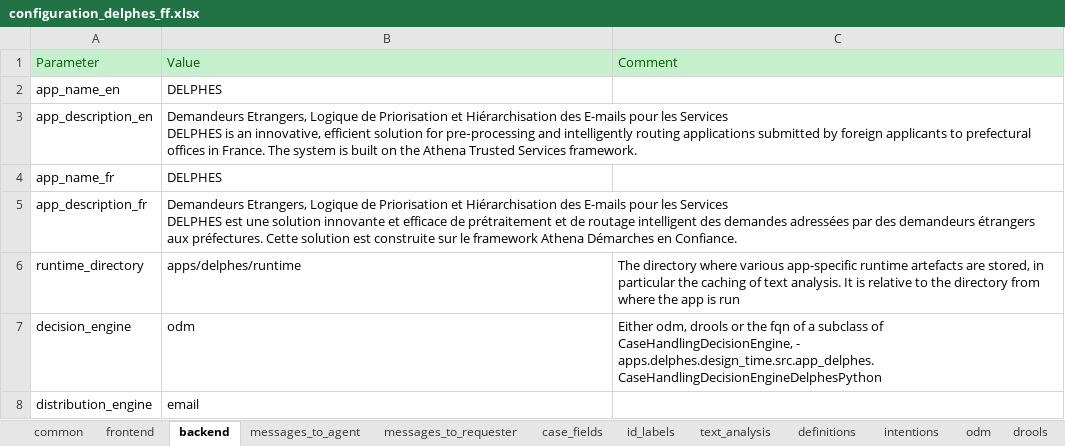
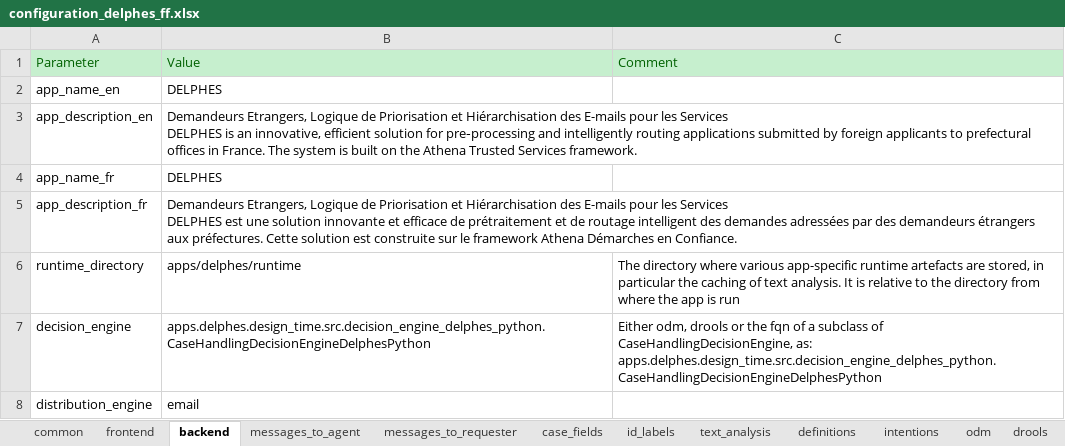
Before and after one commit to athena-ceo/trusted-service, an Excel workbook: apps/delphes/runtime/configuration_delphes_ff.xlsx, sheet backend, drawn as a sheet; values as stored, in another font and other column widths than the file's, no borders; the diff names each change by its address in the sheet, - before the commit and + after, or states it on an @@ line.

Commit message:
Update Python Decision Engine

```diff
--- a/apps/delphes/runtime/configuration_delphes_ff.xlsx (sheet backend)
+++ b/apps/delphes/runtime/configuration_delphes_ff.xlsx (sheet backend)
-B7: odm
+B7: apps.delphes.design_time.src.decision_engine_delphes_python.CaseHandlingDecisionEngineDelphesPython
-C7: …of CaseHandlingDecisionEngine, - apps.delphes.design_time.src.app_delphes.CaseHandlingDecisionEngineDelphesPython
+C7: …of CaseHandlingDecisionEngine, as: apps.delphes.design_time.src.decision_engine_delphes_python.CaseHandlingDecisionEngineDelphesPython
```
Also changed, not shown: sheet text_analysis, 6 other files.
